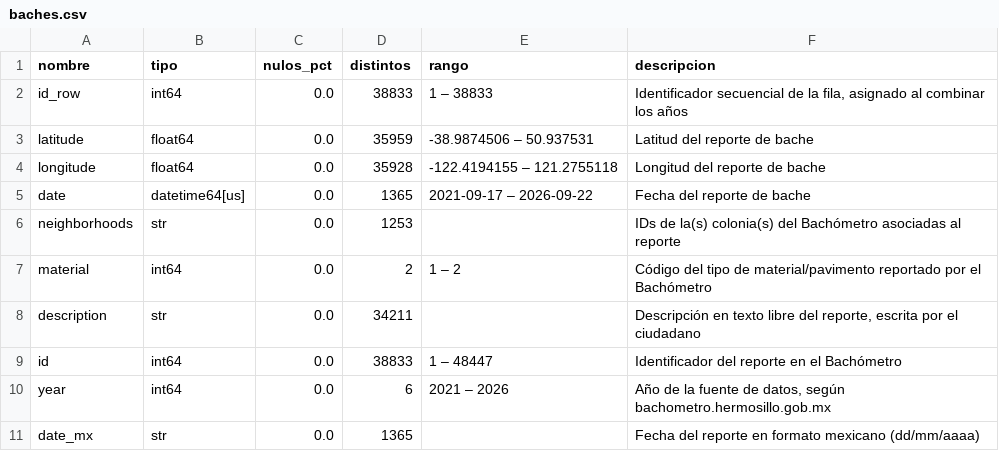
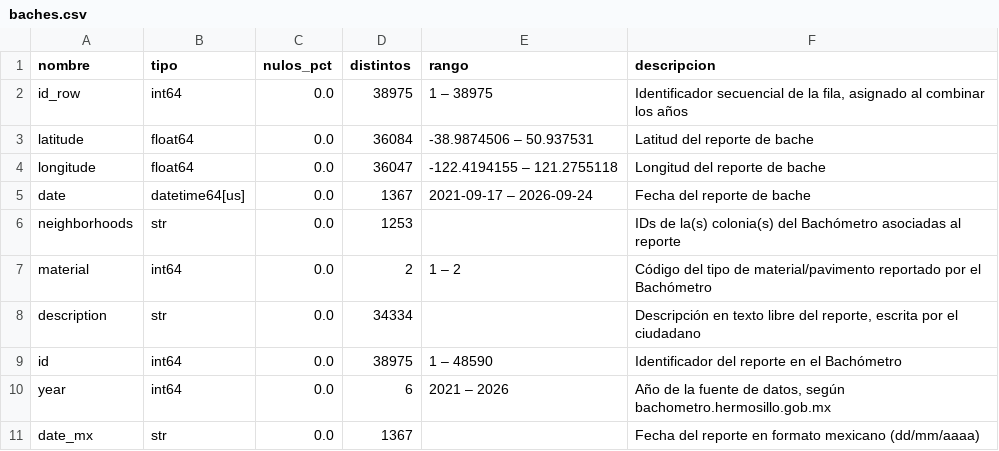
Before and after one commit to Mcd-2026-2-IngC-Team/proyecto-ingenieria-de-caracteristicas, a CSV file: references/baches.csv, drawn as a sheet.

```diff
--- a/references/baches.csv
+++ b/references/baches.csv
@@ -1,11 +1,11 @@
 nombre,tipo,nulos_pct,distintos,rango,descripcion
-id_row,int64,0.0,38833,1 – 38833,"Identificador secuencial de la fila, asignado al combinar los años"
-latitude,float64,0.0,35959,-38.9874506 – 50.937531,Latitud del reporte de bache
-longitude,float64,0.0,35928,-122.4194155 – 121.2755118,Longitud del reporte de bache
-date,datetime64[us],0.0,1365,2021-09-17 – 2026-09-22,Fecha del reporte de bache
+id_row,int64,0.0,38975,1 – 38975,"Identificador secuencial de la fila, asignado al combinar los años"
+latitude,float64,0.0,36084,-38.9874506 – 50.937531,Latitud del reporte de bache
+longitude,float64,0.0,36047,-122.4194155 – 121.2755118,Longitud del reporte de bache
+date,datetime64[us],0.0,1367,2021-09-17 – 2026-09-24,Fecha del reporte de bache
 neighborhoods,str,0.0,1253,,IDs de la(s) colonia(s) del Bachómetro asociadas al reporte
 material,int64,0.0,2,1 – 2,Código del tipo de material/pavimento reportado por el Bachómetro
-description,str,0.0,34211,,"Descripción en texto libre del reporte, escrita por el ciudadano"
-id,int64,0.0,38833,1 – 48447,Identificador del reporte en el Bachómetro
+description,str,0.0,34334,,"Descripción en texto libre del reporte, escrita por el ciudadano"
+id,int64,0.0,38975,1 – 48590,Identificador del reporte en el Bachómetro
 year,int64,0.0,6,2021 – 2026,"Año de la fuente de datos, según bachometro.hermosillo.gob.mx"
-date_mx,str,0.0,1365,,Fecha del reporte en formato mexicano (dd/mm/aaaa)
+date_mx,str,0.0,1367,,Fecha del reporte en formato mexicano (dd/mm/aaaa)
```
Also changed, not shown: 5 other files.
